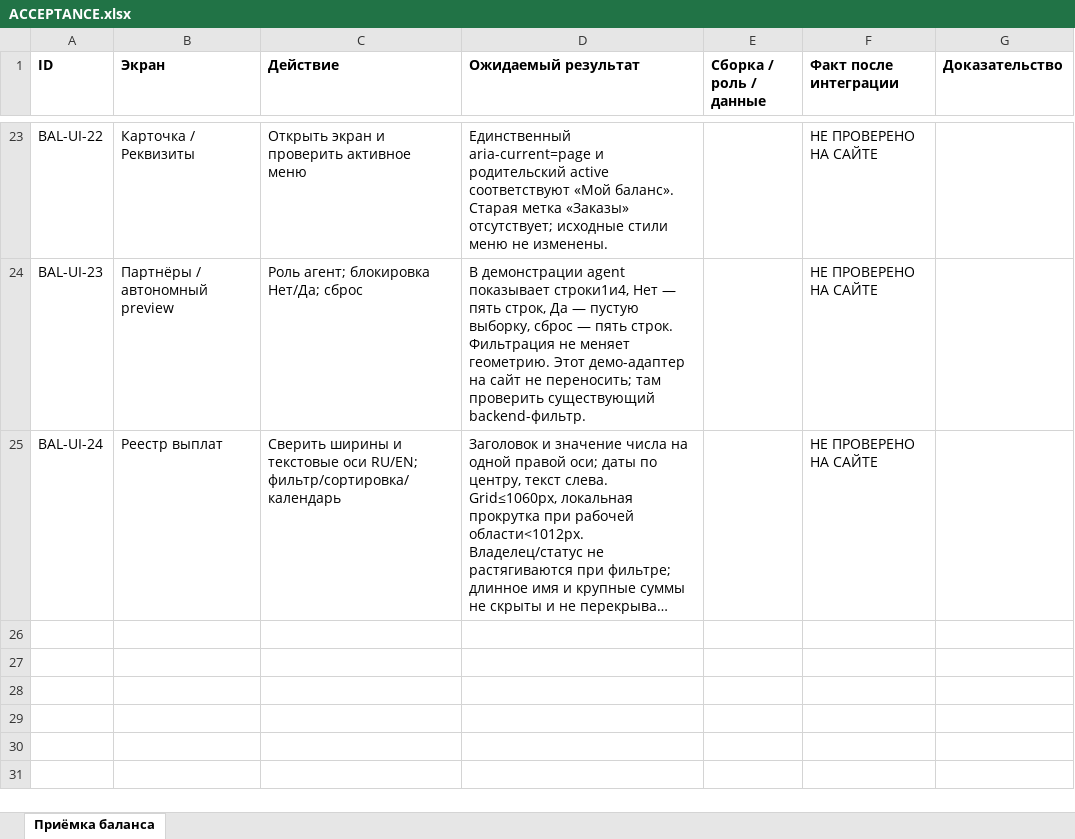
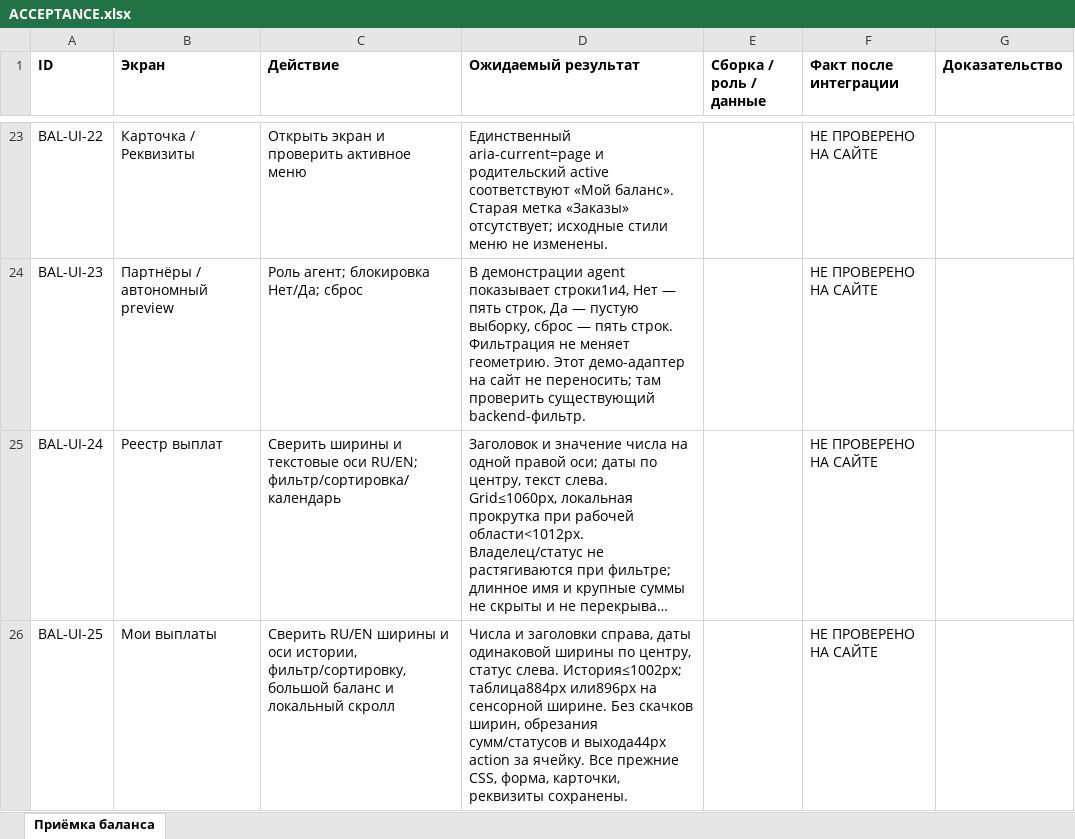
Before and after one commit to cutthreat/confideline, an Excel workbook: deliveries/balance-ui-20261025-r1/ACCEPTANCE.xlsx, sheet Приёмка баланса, drawn as a sheet; only a part is shown, gaps mark what is left out; long unchanged cells end in …; values as stored, in another font and other column widths than the file's, no borders; the diff names each change by its address in the sheet, - before the commit and + after, or states it on an @@ line.

Commit message:
Align My payouts history columns with scoped CSS and synchronize Igor package r8

```diff
--- a/deliveries/balance-ui-20261025-r1/ACCEPTANCE.xlsx (sheet Приёмка баланса)
+++ b/deliveries/balance-ui-20261025-r1/ACCEPTANCE.xlsx (sheet Приёмка баланса)
+row 26: BAL-UI-25 | Мои выплаты | Сверить RU/EN ширины и оси истории, фильтр/сортировку, большой баланс и локальный скролл | Числа и заголовки справа, даты одинаковой ширины по центру, статус слева. История≤1002px; таблица884px или896px на сенсорной ширине. Без скачков ширин, обрезания сумм/статусов и выхода44px action за ячейку. Все прежние CSS, форма, карточки, реквизиты сохранены. |  | НЕ ПРОВЕРЕНО НА САЙТЕ
```
Also changed, not shown: 42 other files.
